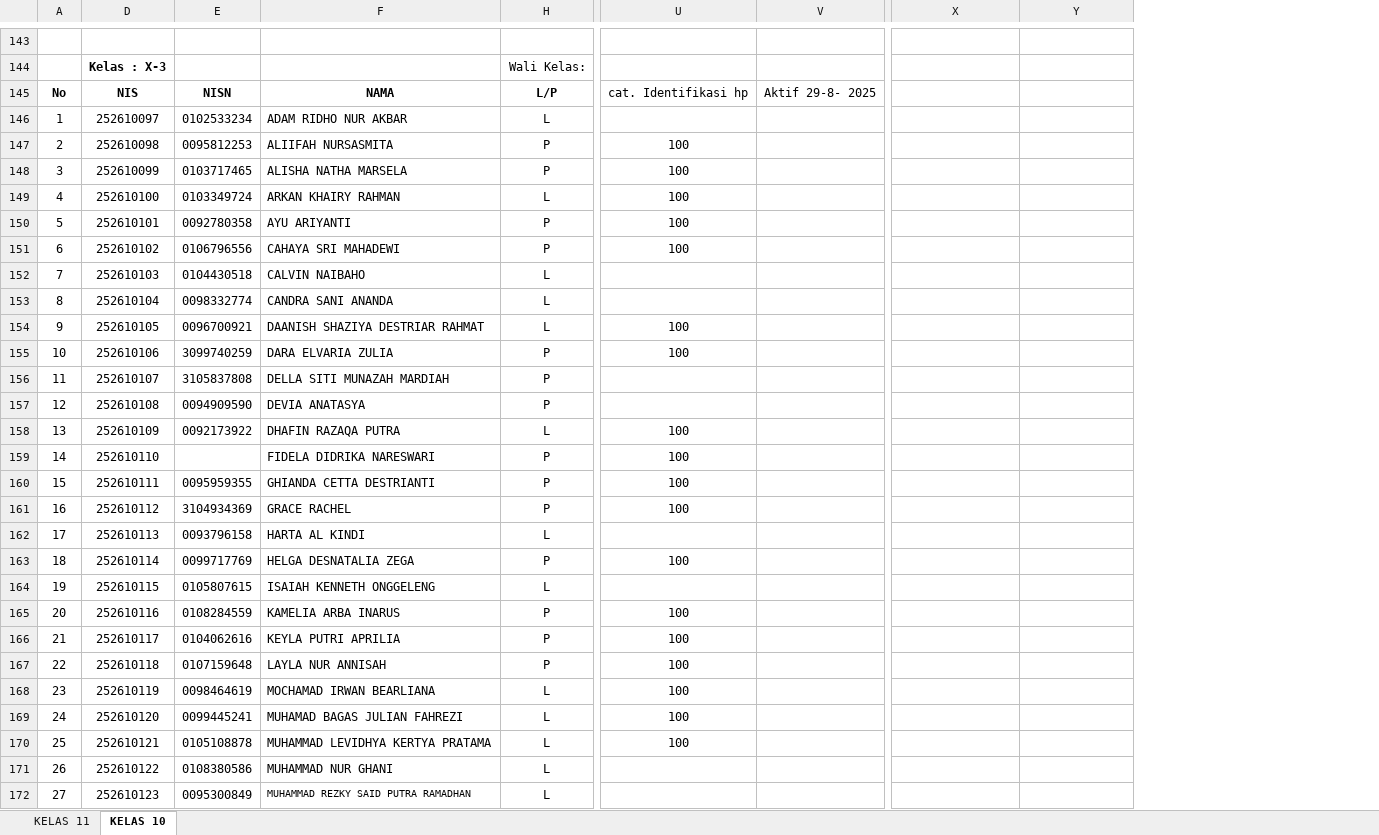
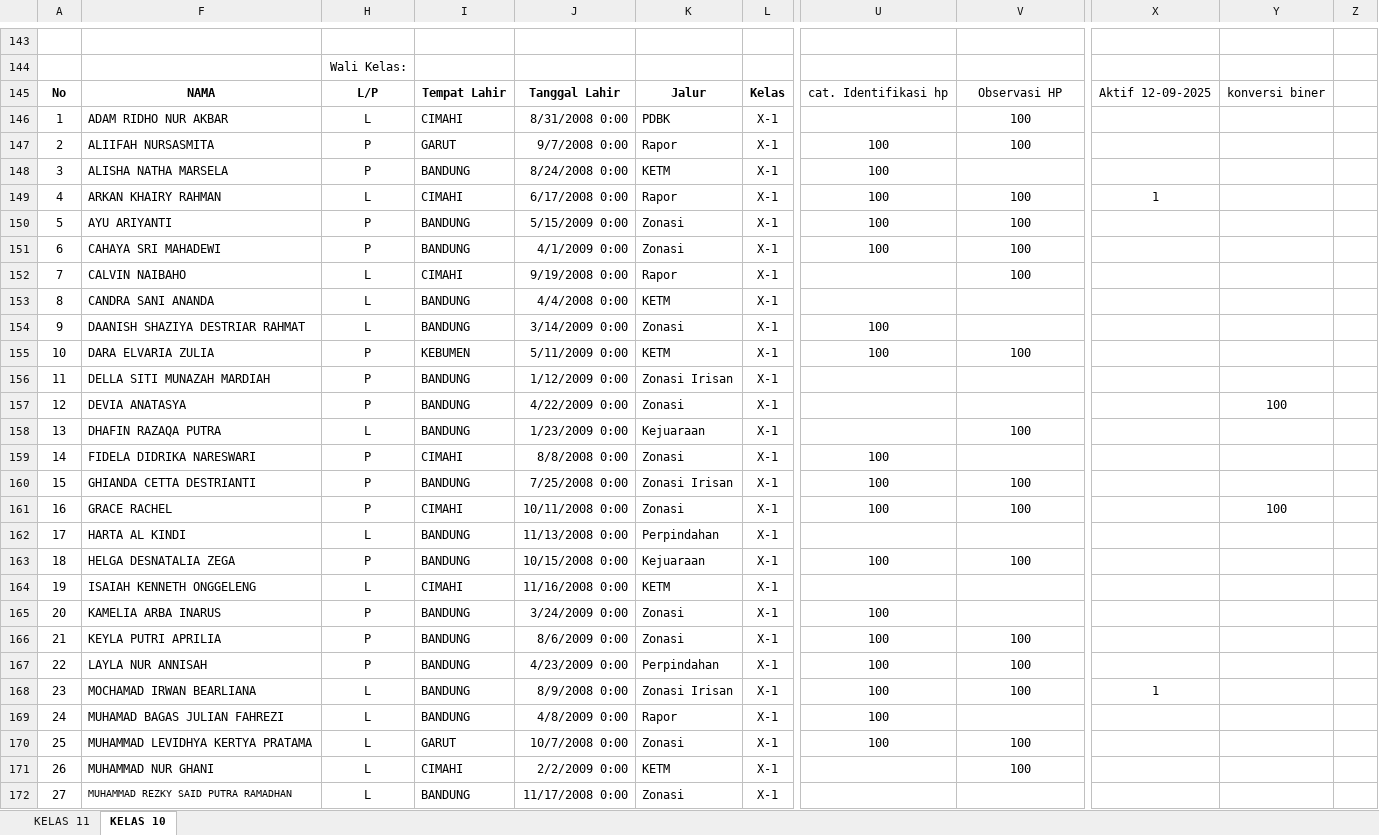
Before and after one commit to natedekaka/proses-belajar-2025-2026, an Excel workbook: Rekap Absen dan Nilai 2025-2026.xlsx, sheet KELAS 10, drawn as a sheet; only a part is shown, gaps mark what is left out; values as stored, in another font and other column widths than the file's, no borders; charts and pictures and conditional formats not drawn; removed rows and columns are numbered as before the commit, all else as after; the diff covers the shown part only; the diff names each change by its address in the sheet, - before the commit and + after, or states it on an @@ line.

```diff
--- a/Rekap Absen dan Nilai 2025-2026.xlsx (sheet KELAS 10)
+++ b/Rekap Absen dan Nilai 2025-2026.xlsx (sheet KELAS 10)
@@ column D hidden, rows 144-172: Kelas : X-3 | NIS | 252610097 | 252610098 | 252610099 | 252610100 | 252610101 | 252610102 | 252610103 | 252610104 | 252610105 | 252610106 | 252610107 | 252610108 | 252610109 | 252610110 | 252610111 | 252610112 | 252610113 | 252610114 | 252610115 | 252610116 | 252610117 | 252610118 | 252610119 | 252610120 | 252610121 | 252610122 | 252610123 @@
@@ column E hidden, rows 145-172: NISN | 0102533234 | 0095812253 | 0103717465 | 0103349724 | 0092780358 | 0106796556 | 0104430518 | 0098332774 | 0096700921 | 3099740259 | 3105837808 | 0094909590 | 0092173922 |  | 0095959355 | 3104934369 | 0093796158 | 0099717769 | 0105807615 | 0108284559 | 0104062616 | 0107159648 | 0098464619 | 0099445241 | 0105108878 | 0108380586 | 0095300849 @@
@@ column I unhidden, rows 145-172: Tempat Lahir | CIMAHI | GARUT | BANDUNG | CIMAHI | BANDUNG | BANDUNG | CIMAHI | BANDUNG | BANDUNG | KEBUMEN | BANDUNG | BANDUNG | BANDUNG | CIMAHI | BANDUNG | CIMAHI | BANDUNG | BANDUNG | CIMAHI | BANDUNG | BANDUNG | BANDUNG | BANDUNG | BANDUNG | GARUT | CIMAHI | BANDUNG @@
@@ column J unhidden, rows 145-172: Tanggal Lahir | 8/31/2008 0:00 | 9/7/2008 0:00 | 8/24/2008 0:00 | 6/17/2008 0:00 | 5/15/2009 0:00 | 4/1/2009 0:00 | 9/19/2008 0:00 | 4/4/2008 0:00 | 3/14/2009 0:00 | 5/11/2009 0:00 | 1/12/2009 0:00 | 4/22/2009 0:00 | 1/23/2009 0:00 | 8/8/2008 0:00 | 7/25/2008 0:00 | 10/11/2008 0:00 | 11/13/2008 0:00 | 10/15/2008 0:00 | 11/16/2008 0:00 | 3/24/2009 0:00 | 8/6/2009 0:00 | 4/23/2009 0:00 | 8/9/2008 0:00 | 4/8/2009 0:00 | 10/7/2008 0:00 | 2/2/2009 0:00 | 11/17/2008 0:00 @@
@@ column K unhidden, rows 145-172: Jalur | PDBK | Rapor | KETM | Rapor | Zonasi | Zonasi | Rapor | KETM | Zonasi | KETM | Zonasi Irisan | Zonasi | Kejuaraan | Zonasi | Zonasi Irisan | Zonasi | Perpindahan | Kejuaraan | KETM | Zonasi | Zonasi | Perpindahan | Zonasi Irisan | Rapor | Zonasi | KETM | Zonasi @@
@@ column L unhidden, rows 145-172: Kelas | X-1 | X-1 | X-1 | X-1 | X-1 | X-1 | X-1 | X-1 | X-1 | X-1 | X-1 | X-1 | X-1 | X-1 | X-1 | X-1 | X-1 | X-1 | X-1 | X-1 | X-1 | X-1 | X-1 | X-1 | X-1 | X-1 | X-1 @@
+column Z, empty
-V145: Aktif 29-8- 2025
+V145: Observasi HP
-X145: (empty)
+X145: Aktif 12-09-2025
-Y145: (empty)
+Y145: konversi biner
-V146:V147: (empty)
+V146:V147: 100
-V149:V152: (empty)
+V149:V152: 100
-X149: (empty)
+X149: 1
-V155: (empty)
+V155: 100
-Y157: (empty)
+Y157: 100
-U158: 100
+U158: (empty)
-V158: (empty)
+V158: 100
-V160:V161: (empty)
+V160:V161: 100
-Y161: (empty)
+Y161: 100
-V163: (empty)
+V163: 100
-V166:V168: (empty)
+V166:V168: 100
-X168: (empty)
+X168: 1
-V170:V171: (empty)
+V170:V171: 100
```
Also changed, not shown: 20 edited cells and cell formats elsewhere in this sheet, sheet KELAS 11, charts or pictures, 4 other files.
